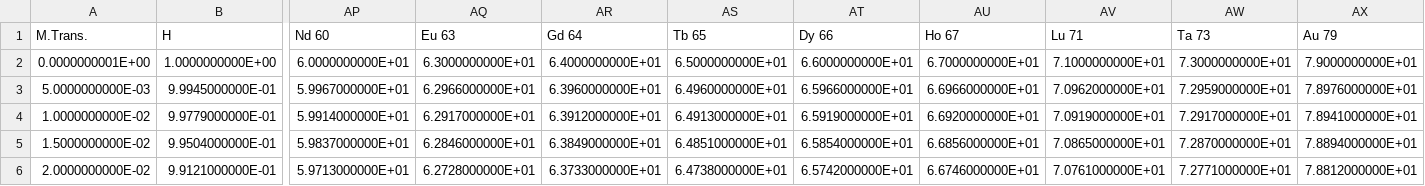
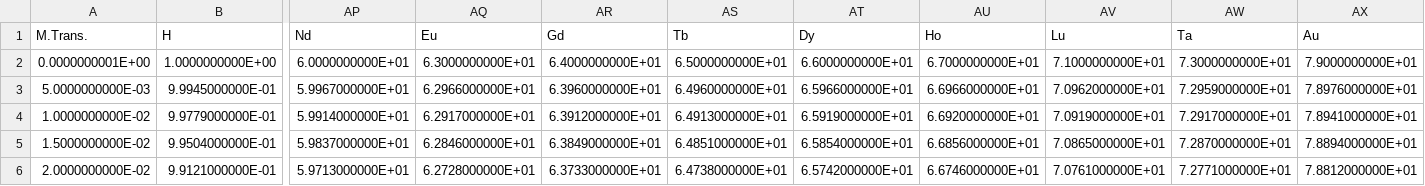
Before and after one commit to laydinbakar/DSPCal, a CSV file: data/F.csv, drawn as a sheet; only a part is shown, gaps mark what is left out; the diff names each change by its address in the sheet, - before the commit and + after, or states it on an @@ line.

```diff
--- a/data/F.csv
+++ b/data/F.csv
-AP1: Nd 60
+AP1: Nd
-AQ1: Eu 63
+AQ1: Eu
-AR1: Gd 64
+AR1: Gd
-AS1: Tb 65
+AS1: Tb
-AT1: Dy 66
+AT1: Dy
-AU1: Ho 67
+AU1: Ho
-AV1: Lu 71
+AV1: Lu
-AW1: Ta 73
+AW1: Ta
-AX1: Au 79
+AX1: Au
```
Also changed, not shown: data/S.csv.
